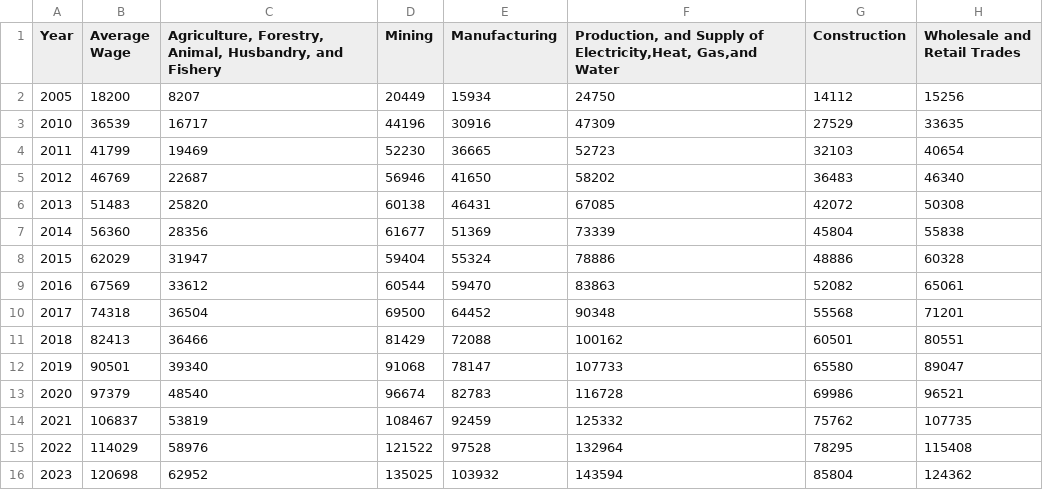
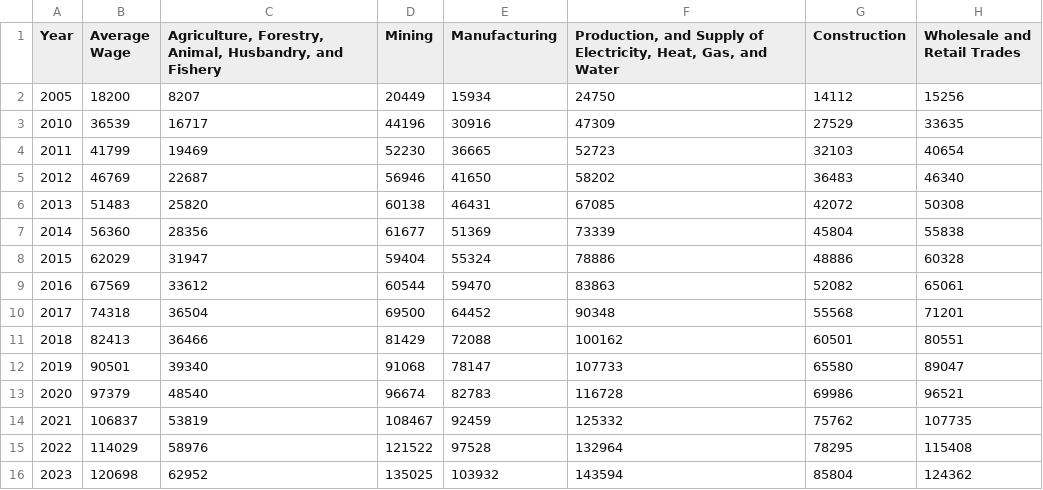
Before and after one commit to liminglin98/Labor-with-Moshe, a CSV file: Data/4-12_AverageWageofEmployedPersonsinUrbanNon-PrivateUnitsbySector by Year.csv, drawn as a sheet; only a part is shown; the diff names each change by its address in the sheet, - before the commit and + after, or states it on an @@ line.

Commit message:
Updated Graphs and Data

```diff
--- a/Data/4-12_AverageWageofEmployedPersonsinUrbanNon-PrivateUnitsbySector by Year.csv
+++ b/Data/4-12_AverageWageofEmployedPersonsinUrbanNon-PrivateUnitsbySector by Year.csv
-F1: …Supply of Electricity,Heat, Gas,and Water
+F1: …Supply of Electricity, Heat, Gas, and Water
```
Also changed, not shown: Data/4-12_AverageWageofEmployedPersonsinUrbanNon-PrivateUnitsbySector by Province.csv, Data/4-13_AverageWageofEmployedPersonsinUrbanPrivateUnitsbySector by province.csv, 8 other files.
